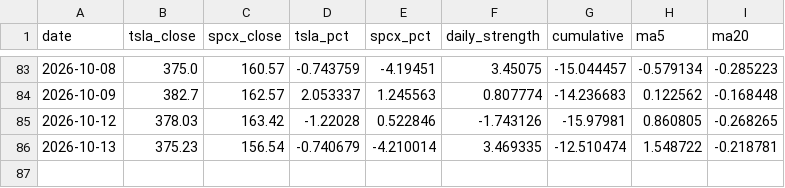
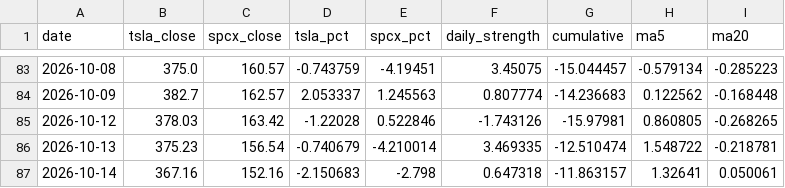
Before and after one commit to 0xedgelessblade/tsla-spcx, a CSV file: data/series.csv, drawn as a sheet; only a part is shown, gaps mark what is left out.

```diff
--- a/data/series.csv
+++ b/data/series.csv
@@ -86 +86,2 @@ date,tsla_close,spcx_close,tsla_pct,spcx_pct,daily_strength,cumulative,ma5,ma20
 2026-10-13,375.23,156.54,-0.740679,-4.210014,3.469335,-12.510474,1.548722,-0.218781
+2026-10-14,367.16,152.16,-2.150683,-2.798,0.647318,-11.863157,1.32641,0.050061
```
Also changed, not shown: 1 other file.
